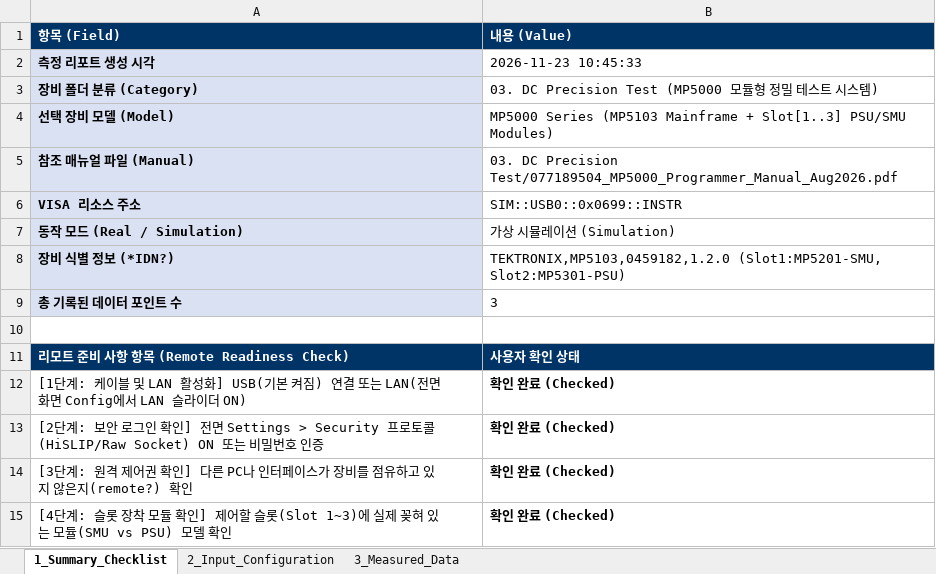
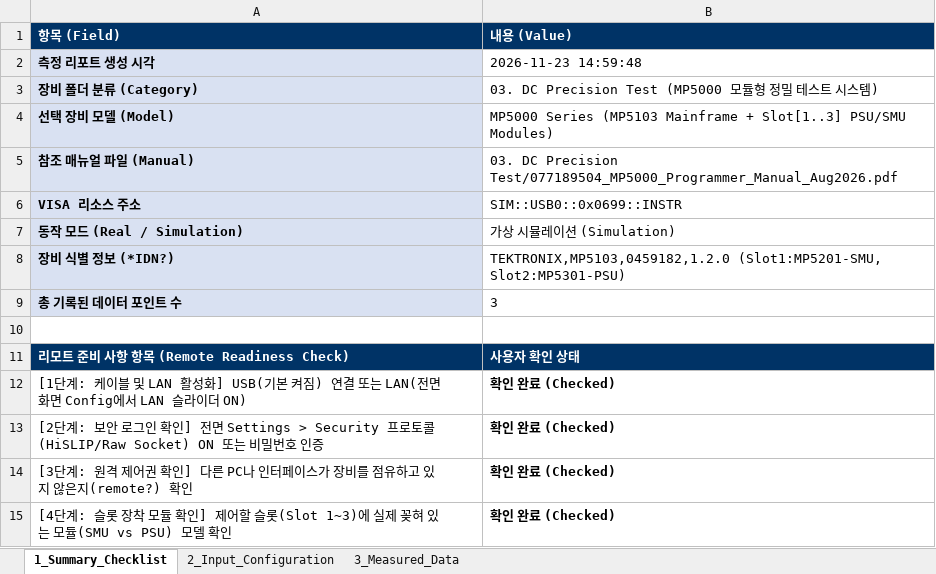
Before and after one commit to jwlee3528/SAITEK_Quick-Start, an Excel workbook: 05.data/03.Samples/Sample_03_DC_PRECISION_MP5000_MP5103.xlsx, sheet 1_Summary_Checklist, drawn as a sheet; values as stored, in another font and other column widths than the file's, no borders; the diff names each change by its address in the sheet, - before the commit and + after, or states it on an @@ line.

```diff
--- a/05.data/03.Samples/Sample_03_DC_PRECISION_MP5000_MP5103.xlsx (sheet 1_Summary_Checklist)
+++ b/05.data/03.Samples/Sample_03_DC_PRECISION_MP5000_MP5103.xlsx (sheet 1_Summary_Checklist)
-B2 (내용 (Value)): 2026-11-23 10:45:33
+B2 (내용 (Value)): 2026-11-23 14:59:48
```
Also changed, not shown: sheet 3_Measured_Data, 05.data/03.Samples/Sample_04_OSCILLOSCOPE_MSO_4_5_6.xlsx, 05.data/03.Samples/Sample_08_DMM_DMM6500.xlsx, 20 other files.
